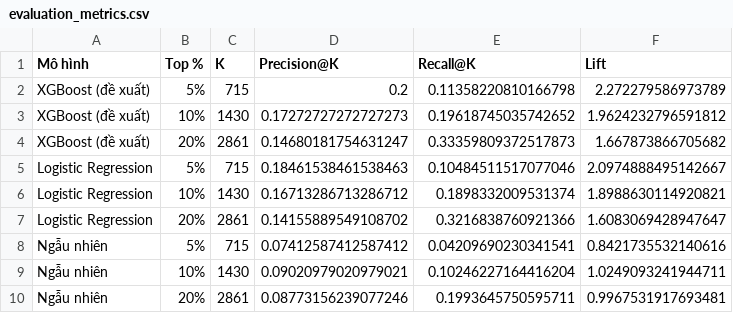
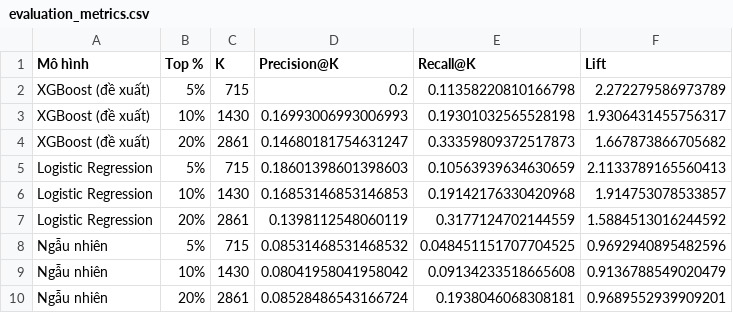
Before and after one commit to quocthinh06/data_warehouse_appp, a CSV file: data/evaluation_metrics.csv, drawn as a sheet.

Commit message:
Sync dashboard and Groq context with final November evaluation

```diff
--- a/data/evaluation_metrics.csv
+++ b/data/evaluation_metrics.csv
@@ -2,9 +2,9 @@ Mô hình,Top %,K,Precision@K,Recall@K,Lift
 XGBoost (đề xuất),5%,715,0.2,0.11358220810166798,2.272279586973789
-XGBoost (đề xuất),10%,1430,0.17272727272727273,0.19618745035742652,1.9624232796591812
+XGBoost (đề xuất),10%,1430,0.16993006993006993,0.19301032565528198,1.9306431455756317
 XGBoost (đề xuất),20%,2861,0.14680181754631247,0.33359809372517873,1.667873866705682
-Logistic Regression,5%,715,0.18461538461538463,0.10484511517077046,2.0974888495142667
-Logistic Regression,10%,1430,0.16713286713286712,0.1898332009531374,1.8988630114920821
-Logistic Regression,20%,2861,0.14155889549108702,0.3216838760921366,1.6083069428947647
-Ngẫu nhiên,5%,715,0.07412587412587412,0.04209690230341541,0.8421735532140616
-Ngẫu nhiên,10%,1430,0.09020979020979021,0.10246227164416204,1.0249093241944711
-Ngẫu nhiên,20%,2861,0.08773156239077246,0.1993645750595711,0.9967531917693481
+Logistic Regression,5%,715,0.18601398601398603,0.10563939634630659,2.1133789165560413
+Logistic Regression,10%,1430,0.16853146853146853,0.19142176330420968,1.914753078533857
+Logistic Regression,20%,2861,0.1398112548060119,0.3177124702144559,1.5884513016244592
+Ngẫu nhiên,5%,715,0.08531468531468532,0.048451151707704525,0.9692940895482596
+Ngẫu nhiên,10%,1430,0.08041958041958042,0.09134233518665608,0.9136788549020479
+Ngẫu nhiên,20%,2861,0.08528486543166724,0.1938046068308181,0.9689552939909201
```
Also changed, not shown: 12 other files.
